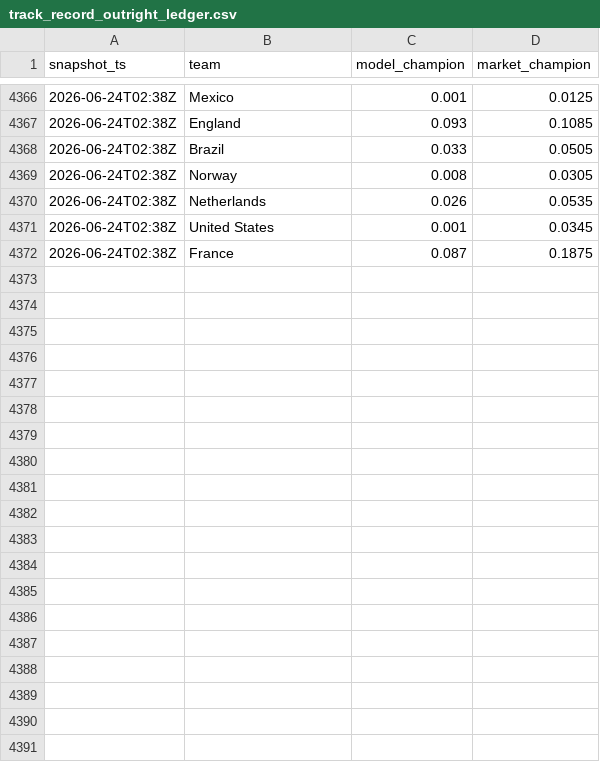
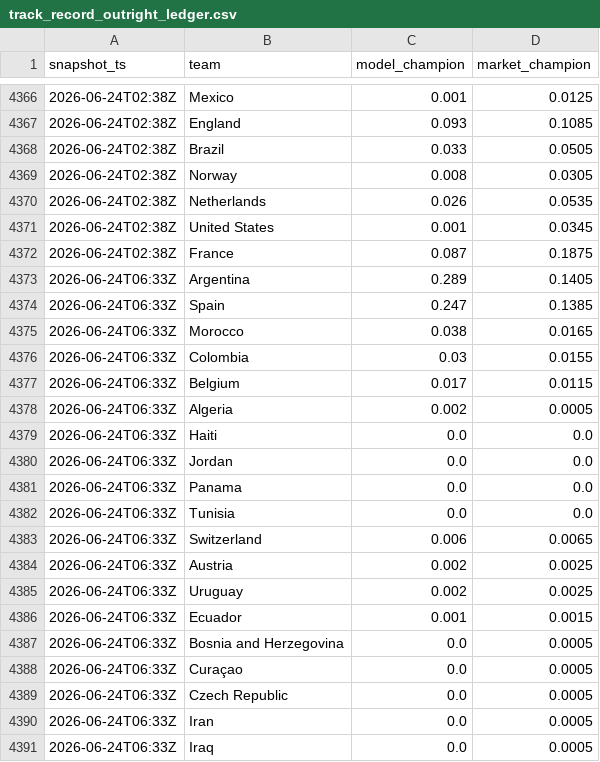
Before and after one commit to matteodethomasis-svg/wc2026-model, a CSV file: reports/track_record_outright_ledger.csv, drawn as a sheet; only a part is shown, gaps mark what is left out; the diff covers the shown part only; the diff names each change by its address in the sheet, - before the commit and + after, or states it on an @@ line.

```diff
--- a/reports/track_record_outright_ledger.csv
+++ b/reports/track_record_outright_ledger.csv
+row 4373: 2026-06-24T06:33Z | Argentina | 0.289 | 0.1405
+row 4374: 2026-06-24T06:33Z | Spain | 0.247 | 0.1385
+row 4375: 2026-06-24T06:33Z | Morocco | 0.038 | 0.0165
+row 4376: 2026-06-24T06:33Z | Colombia | 0.03 | 0.0155
+row 4377: 2026-06-24T06:33Z | Belgium | 0.017 | 0.0115
+row 4378: 2026-06-24T06:33Z | Algeria | 0.002 | 0.0005
+row 4379: 2026-06-24T06:33Z | Haiti | 0.0 | 0.0
+row 4380: 2026-06-24T06:33Z | Jordan | 0.0 | 0.0
+row 4381: 2026-06-24T06:33Z | Panama | 0.0 | 0.0
+row 4382: 2026-06-24T06:33Z | Tunisia | 0.0 | 0.0
+row 4383: 2026-06-24T06:33Z | Switzerland | 0.006 | 0.0065
+row 4384: 2026-06-24T06:33Z | Austria | 0.002 | 0.0025
+row 4385: 2026-06-24T06:33Z | Uruguay | 0.002 | 0.0025
+row 4386: 2026-06-24T06:33Z | Ecuador | 0.001 | 0.0015
+row 4387: 2026-06-24T06:33Z | Bosnia and Herzegovina | 0.0 | 0.0005
+row 4388: 2026-06-24T06:33Z | Curaçao | 0.0 | 0.0005
+row 4389: 2026-06-24T06:33Z | Czech Republic | 0.0 | 0.0005
+row 4390: 2026-06-24T06:33Z | Iran | 0.0 | 0.0005
+row 4391: 2026-06-24T06:33Z | Iraq | 0.0 | 0.0005
```
Also changed, not shown: 28 added rows elsewhere in this file, data/interim/polymarket_world_cup_winner.csv, reports/baseline_latest_elo_ratings.csv, 5 other files.
